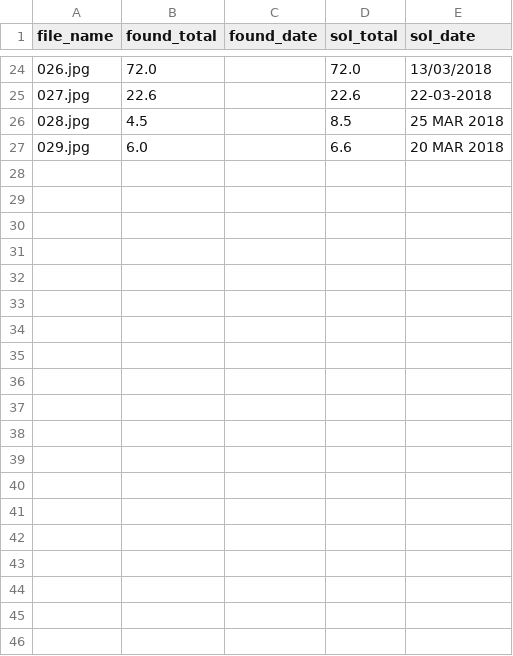
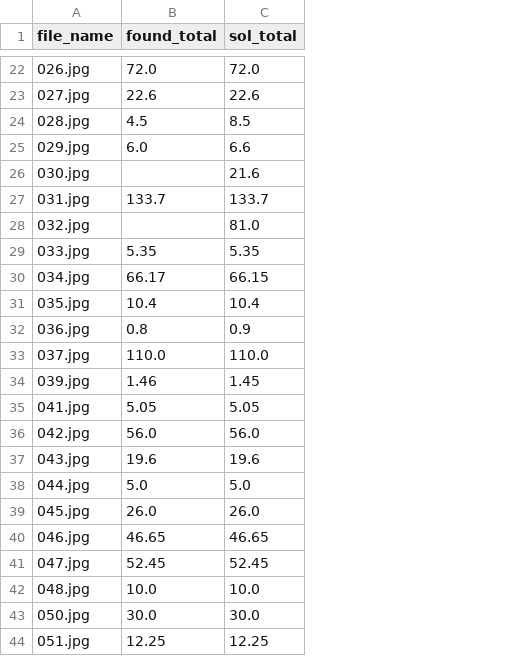
Before and after one commit to andyrzwang/cmpt310-rcpt-scan, a CSV file: data/dataOut/results.csv, drawn as a sheet; only a part is shown, gaps mark what is left out; removed rows and columns are numbered as before the commit, all else as after; the diff covers the shown part only; the diff names each change by its address in the sheet, - before the commit and + after, or states it on an @@ line.

```diff
--- a/data/dataOut/results.csv
+++ b/data/dataOut/results.csv
-column C (found_date), empty
-column E (sol_date), rows 24-27: 13/03/2018 | 22-03-2018 | 25 MAR 2018 | 20 MAR 2018
+row 26: 030.jpg |  | 21.6
+row 27: 031.jpg | 133.7 | 133.7
+row 28: 032.jpg |  | 81.0
+row 29: 033.jpg | 5.35 | 5.35
+row 30: 034.jpg | 66.17 | 66.15
+row 31: 035.jpg | 10.4 | 10.4
+row 32: 036.jpg | 0.8 | 0.9
+row 33: 037.jpg | 110.0 | 110.0
+row 34: 039.jpg | 1.46 | 1.45
+row 35: 041.jpg | 5.05 | 5.05
+row 36: 042.jpg | 56.0 | 56.0
+row 37: 043.jpg | 19.6 | 19.6
+row 38: 044.jpg | 5.0 | 5.0
+row 39: 045.jpg | 26.0 | 26.0
+row 40: 046.jpg | 46.65 | 46.65
+row 41: 047.jpg | 52.45 | 52.45
+row 42: 048.jpg | 10.0 | 10.0
+row 43: 050.jpg | 30.0 | 30.0
+row 44: 051.jpg | 12.25 | 12.25
```
Also changed, not shown: 39 added rows, 3 removed rows and 1 edited cell elsewhere in this file, 17 other files.
